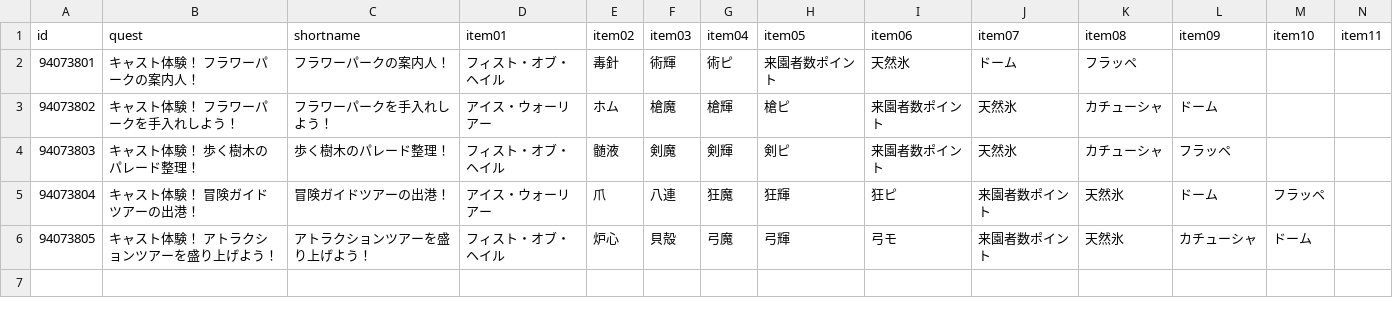
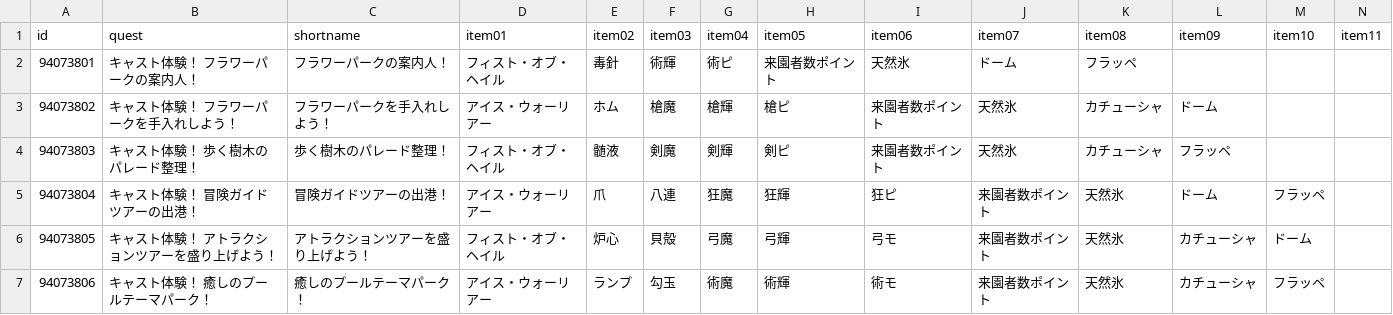
Before and after one commit to fgosc/fgoscdata, a CSV file: data/csv/summer2022.csv, drawn as a sheet; only a part is shown; rows hold the shown columns only; the diff names each change by its address in the sheet, - before the commit and + after, or states it on an @@ line.

Commit message:
summer 2022 day 3

```diff
--- a/data/csv/summer2022.csv
+++ b/data/csv/summer2022.csv
+row 7: 94073806 | キャスト体験！ 癒しのプールテーマパーク！ | 癒しのプールテーマパーク！ | アイス・ウォーリアー | ランプ | 勾玉 | 術魔 | 術輝 | 術モ | 来園者数ポイント | 天然氷 | カチューシャ | フラッペ
```
Also changed, not shown: 1 other file.
